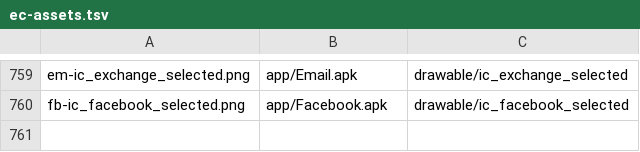
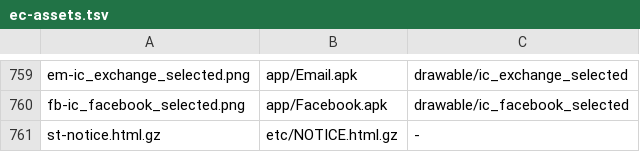
Before and after one commit to szabolevi98/android-simulator, a TSV file: docs/data/ec-assets.tsv, drawn as a sheet; only a part is shown, gaps mark what is left out; the diff names each change by its address in the sheet, - before the commit and + after, or states it on an @@ line.

```diff
--- a/docs/data/ec-assets.tsv
+++ b/docs/data/ec-assets.tsv
+row 761: st-notice.html.gz | etc/NOTICE.html.gz | -
```
Also changed, not shown: docs/data/ec-hu.tsv, docs/reports/assets/2.1.tsv, 10 other files.
